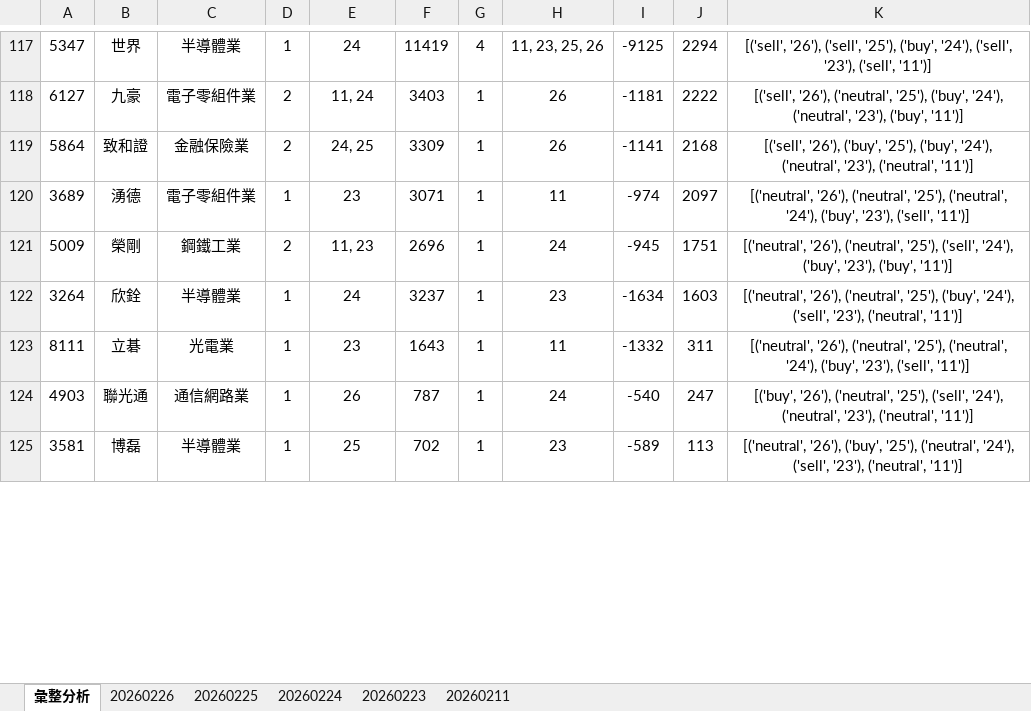
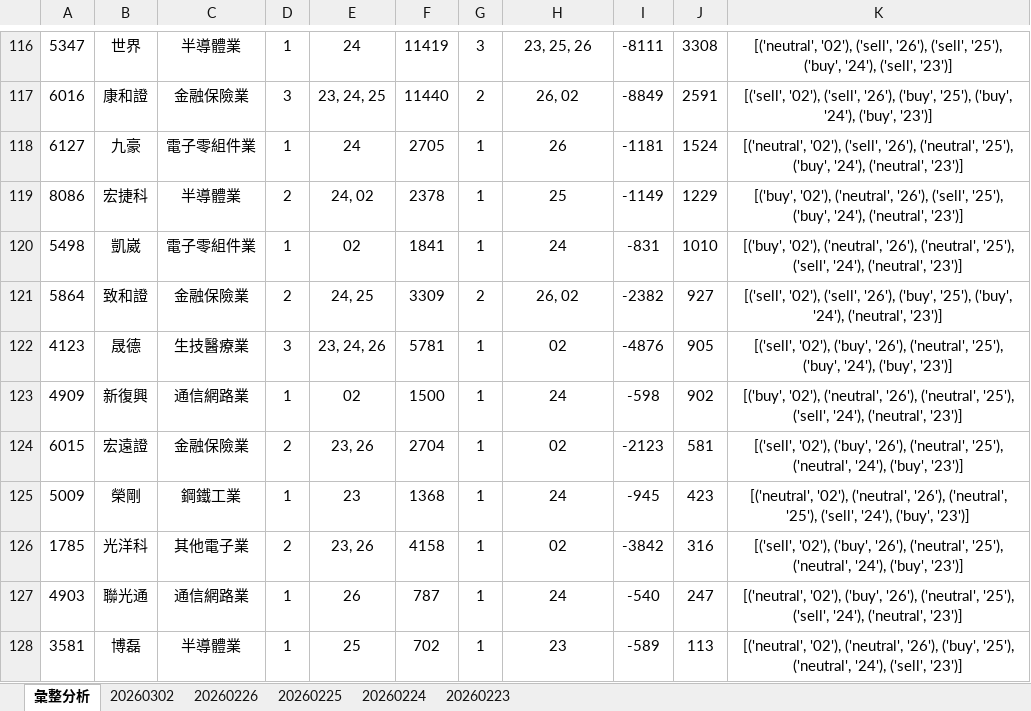
Before and after one commit to ccupcpop/GetDailyStock, an Excel workbook: StockInfo/otc_analysis_result.xlsx, sheet 彙整分析, drawn as a sheet; only a part is shown, gaps mark what is left out; values as stored, in another font and other column widths than the file's, no borders; removed rows and columns are numbered as before the commit, all else as after; the diff covers the shown part only; the diff names each change by its address in the sheet, - before the commit and + after, or states it on an @@ line.

```diff
--- a/StockInfo/otc_analysis_result.xlsx (sheet 彙整分析)
+++ b/StockInfo/otc_analysis_result.xlsx (sheet 彙整分析)
-sheet tab: 20260211
+sheet tab: 20260302
-G116: 4
+G116: 3
-H116: 11, 23, 25, 26
+H116: 23, 25, 26
-I116: -9125
+I116: -8111
-J116: 2294
+J116: 3308
-K116: [('sell', '26'), ('sell', '25'), ('buy', '24'), ('sell', '23'), ('sell', '11')]
+K116: [('neutral', '02'), ('sell', '26'), ('sell', '25'), ('buy', '24'), ('sell', '23')]
+row 117: 6016 | 康和證 | 金融保險業 | 3 | 23, 24, 25 | 11440 | 2 | 26, 02 | -8849 | 2591 | [('sell', '02'), ('sell', '26'), ('buy', '25'), ('buy', '24'), ('buy', '23')]
-D118: 2
+D118: 1
-E118: 11, 24
+E118: 24
-F118: 3403
+F118: 2705
-J118: 2222
+J118: 1524
-K118: [('sell', '26'), ('neutral', '25'), ('buy', '24'), ('neutral', '23'), ('buy', '11')]
+K118: [('neutral', '02'), ('sell', '26'), ('neutral', '25'), ('buy', '24'), ('neutral', '23')]
+row 119: 8086 | 宏捷科 | 半導體業 | 2 | 24, 02 | 2378 | 1 | 25 | -1149 | 1229 | [('buy', '02'), ('neutral', '26'), ('sell', '25'), ('buy', '24'), ('neutral', '23')]
+row 120: 5498 | 凱崴 | 電子零組件業 | 1 | 02 | 1841 | 1 | 24 | -831 | 1010 | [('buy', '02'), ('neutral', '26'), ('neutral', '25'), ('sell', '24'), ('neutral', '23')]
-G121: 1
+G121: 2
-H121: 26
+H121: 26, 02
-I121: -1141
+I121: -2382
-J121: 2168
+J121: 927
-K121: [('sell', '26'), ('buy', '25'), ('buy', '24'), ('neutral', '23'), ('neutral', '11')]
+K121: [('sell', '02'), ('sell', '26'), ('buy', '25'), ('buy', '24'), ('neutral', '23')]
-row 120: 3689 | 湧德 | 電子零組件業 | 1 | 23 | 3071 | 1 | 11 | -974 | 2097 | [('neutral', '26'), ('neutral', '25'), ('neutral', '24'), ('buy', '23'), ('sell', '11')]
+row 122: 4123 | 晟德 | 生技醫療業 | 3 | 23, 24, 26 | 5781 | 1 | 02 | -4876 | 905 | [('sell', '02'), ('buy', '26'), ('neutral', '25'), ('buy', '24'), ('buy', '23')]
+row 123: 4909 | 新復興 | 通信網路業 | 1 | 02 | 1500 | 1 | 24 | -598 | 902 | [('buy', '02'), ('neutral', '26'), ('neutral', '25'), ('sell', '24'), ('neutral', '23')]
+row 124: 6015 | 宏遠證 | 金融保險業 | 2 | 23, 26 | 2704 | 1 | 02 | -2123 | 581 | [('sell', '02'), ('buy', '26'), ('neutral', '25'), ('neutral', '24'), ('buy', '23')]
-D125: 2
+D125: 1
-E125: 11, 23
+E125: 23
-F125: 2696
+F125: 1368
-J125: 1751
+J125: 423
-K125: [('neutral', '26'), ('neutral', '25'), ('sell', '24'), ('buy', '23'), ('buy', '11')]
+K125: [('neutral', '02'), ('neutral', '26'), ('neutral', '25'), ('sell', '24'), ('buy', '23')]
-row 122: 3264 | 欣銓 | 半導體業 | 1 | 24 | 3237 | 1 | 23 | -1634 | 1603 | [('neutral', '26'), ('neutral', '25'), ('buy', '24'), ('sell', '23'), ('neutral', '11')]
-row 123: 8111 | 立碁 | 光電業 | 1 | 23 | 1643 | 1 | 11 | -1332 | 311 | [('neutral', '26'), ('neutral', '25'), ('neutral', '24'), ('buy', '23'), ('sell', '11')]
+row 126: 1785 | 光洋科 | 其他電子業 | 2 | 23, 26 | 4158 | 1 | 02 | -3842 | 316 | [('sell', '02'), ('buy', '26'), ('neutral', '25'), ('neutral', '24'), ('buy', '23')]
-K127: [('buy', '26'), ('neutral', '25'), ('sell', '24'), ('neutral', '23'), ('neutral', '11')]
+K127: [('neutral', '02'), ('buy', '26'), ('neutral', '25'), ('sell', '24'), ('neutral', '23')]
-K128: [('neutral', '26'), ('buy', '25'), ('neutral', '24'), ('sell', '23'), ('neutral', '11')]
+K128: [('neutral', '02'), ('neutral', '26'), ('buy', '25'), ('neutral', '24'), ('sell', '23')]
```
Also changed, not shown: 59 added rows, 57 removed rows and 54 edited cells elsewhere in this sheet, sheet 20260226, StockInfo/tse_analysis_result.xlsx, 12 other files.
